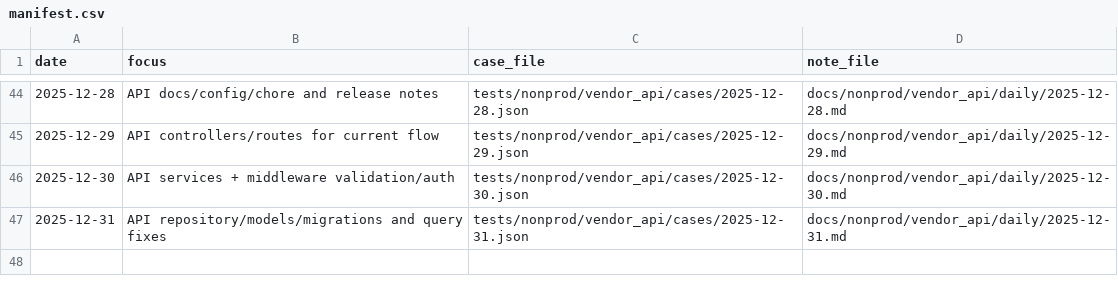
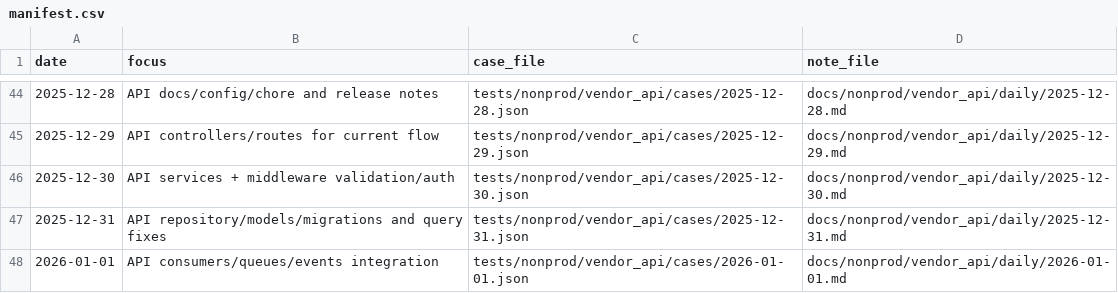
Before and after one commit to TalhaArjumand/aid-api, a CSV file: docs/nonprod/vendor_api/manifest.csv, drawn as a sheet; only a part is shown, gaps mark what is left out; the diff names each change by its address in the sheet, - before the commit and + after, or states it on an @@ line.

Commit message:
test(api): add nonprod vendor-api case for 2026-01-01

```diff
--- a/docs/nonprod/vendor_api/manifest.csv
+++ b/docs/nonprod/vendor_api/manifest.csv
+row 48: 2026-01-01 | API consumers/queues/events integration | tests/nonprod/vendor_api/cases/2026-01-01.json | docs/nonprod/vendor_api/daily/2026-01-01.md
```
Also changed, not shown: 2 other files.
